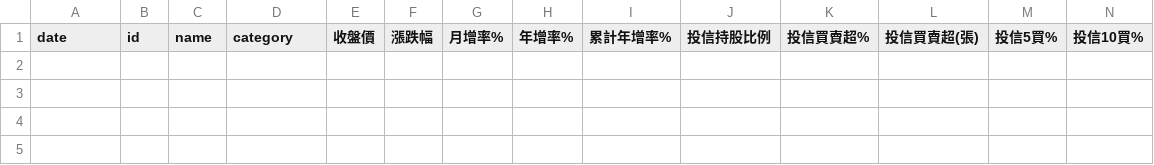
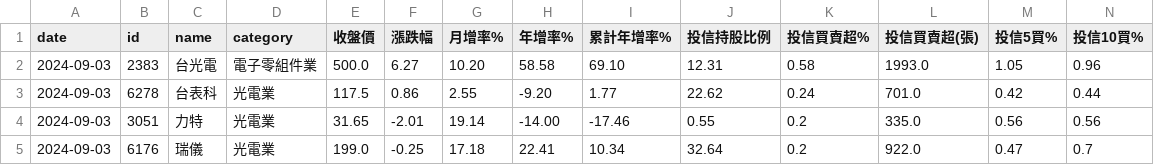
Before and after one commit to itony215/stock_data, a CSV file: data/投信買賣超0.2以上.csv, drawn as a sheet; only a part is shown; rows hold the shown columns only; the diff names each change by its address in the sheet, - before the commit and + after, or states it on an @@ line.

```diff
--- a/data/投信買賣超0.2以上.csv
+++ b/data/投信買賣超0.2以上.csv
+row 2: 2024-09-03 | 2383 | 台光電 | 電子零組件業 | 500.0 | 6.27 | 10.20 | 58.58 | 69.10 | 12.31 | 0.58 | 1993.0 | 1.05 | 0.96
+row 3: 2024-09-03 | 6278 | 台表科 | 光電業 | 117.5 | 0.86 | 2.55 | -9.20 | 1.77 | 22.62 | 0.24 | 701.0 | 0.42 | 0.44
+row 4: 2024-09-03 | 3051 | 力特 | 光電業 | 31.65 | -2.01 | 19.14 | -14.00 | -17.46 | 0.55 | 0.2 | 335.0 | 0.56 | 0.56
+row 5: 2024-09-03 | 6176 | 瑞儀 | 光電業 | 199.0 | -0.25 | 17.18 | 22.41 | 10.34 | 32.64 | 0.2 | 922.0 | 0.47 | 0.7
```
Also changed, not shown: data/所有股票資訊_price.csv, data/投信10日以上無買入_今日買入.csv, 9 other files.
